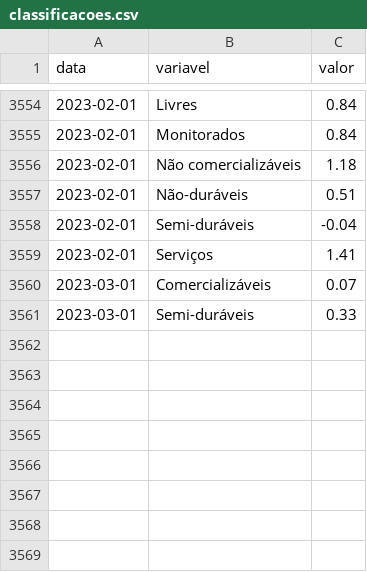
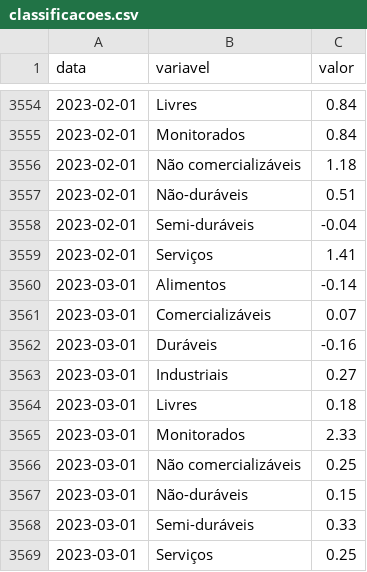
Before and after one commit to schoulten/macro_report, a CSV file: data/classificacoes.csv, drawn as a sheet; only a part is shown, gaps mark what is left out; the diff names each change by its address in the sheet, - before the commit and + after, or states it on an @@ line.

```diff
--- a/data/classificacoes.csv
+++ b/data/classificacoes.csv
+row 3560: 2023-03-01 | Alimentos | -0.14
+row 3562: 2023-03-01 | Duráveis | -0.16
+row 3563: 2023-03-01 | Industriais | 0.27
+row 3564: 2023-03-01 | Livres | 0.18
+row 3565: 2023-03-01 | Monitorados | 2.33
+row 3566: 2023-03-01 | Não comercializáveis | 0.25
+row 3567: 2023-03-01 | Não-duráveis | 0.15
+row 3569: 2023-03-01 | Serviços | 0.25
```
Also changed, not shown: data/difusao.csv, data/nucleos.csv, 2 other files.
